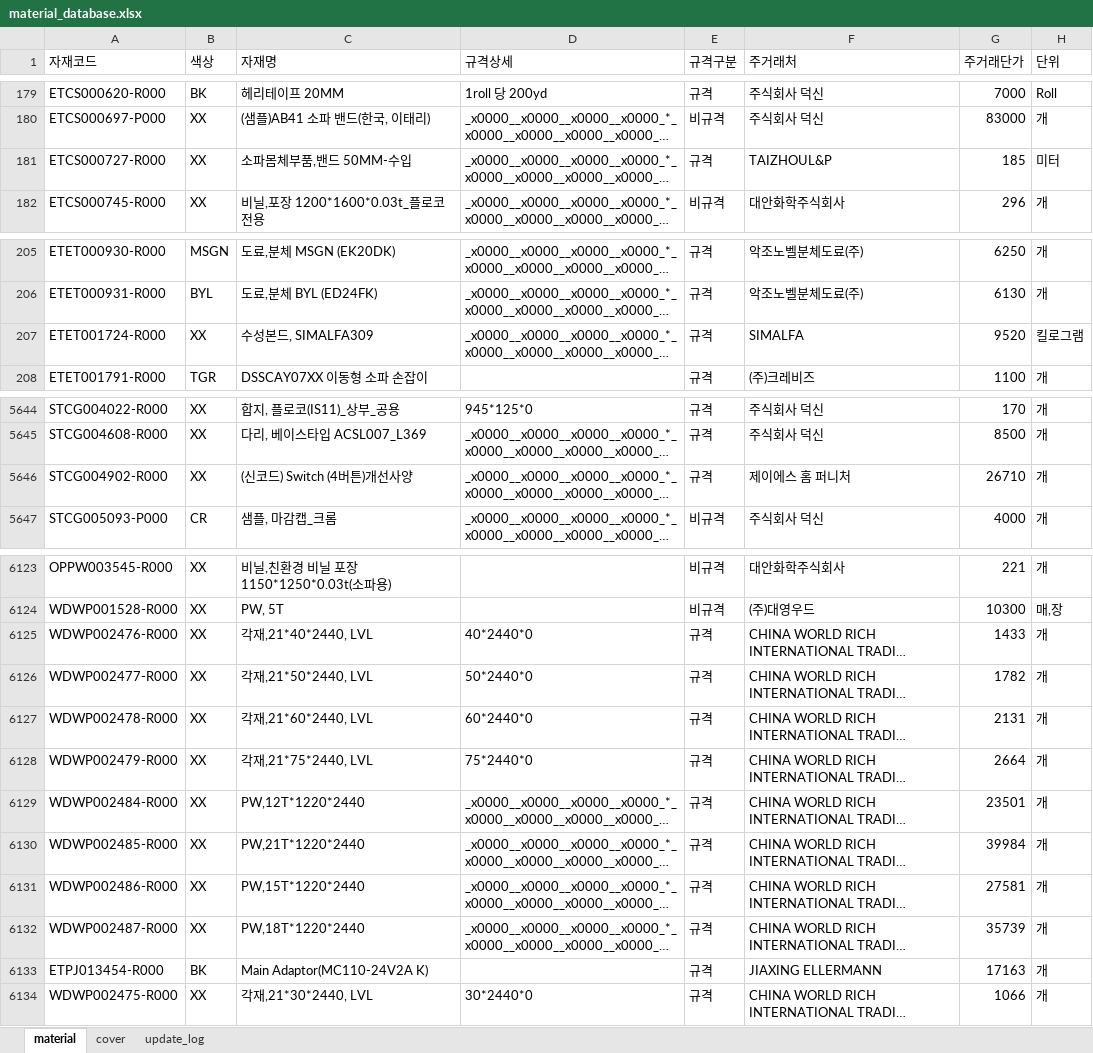
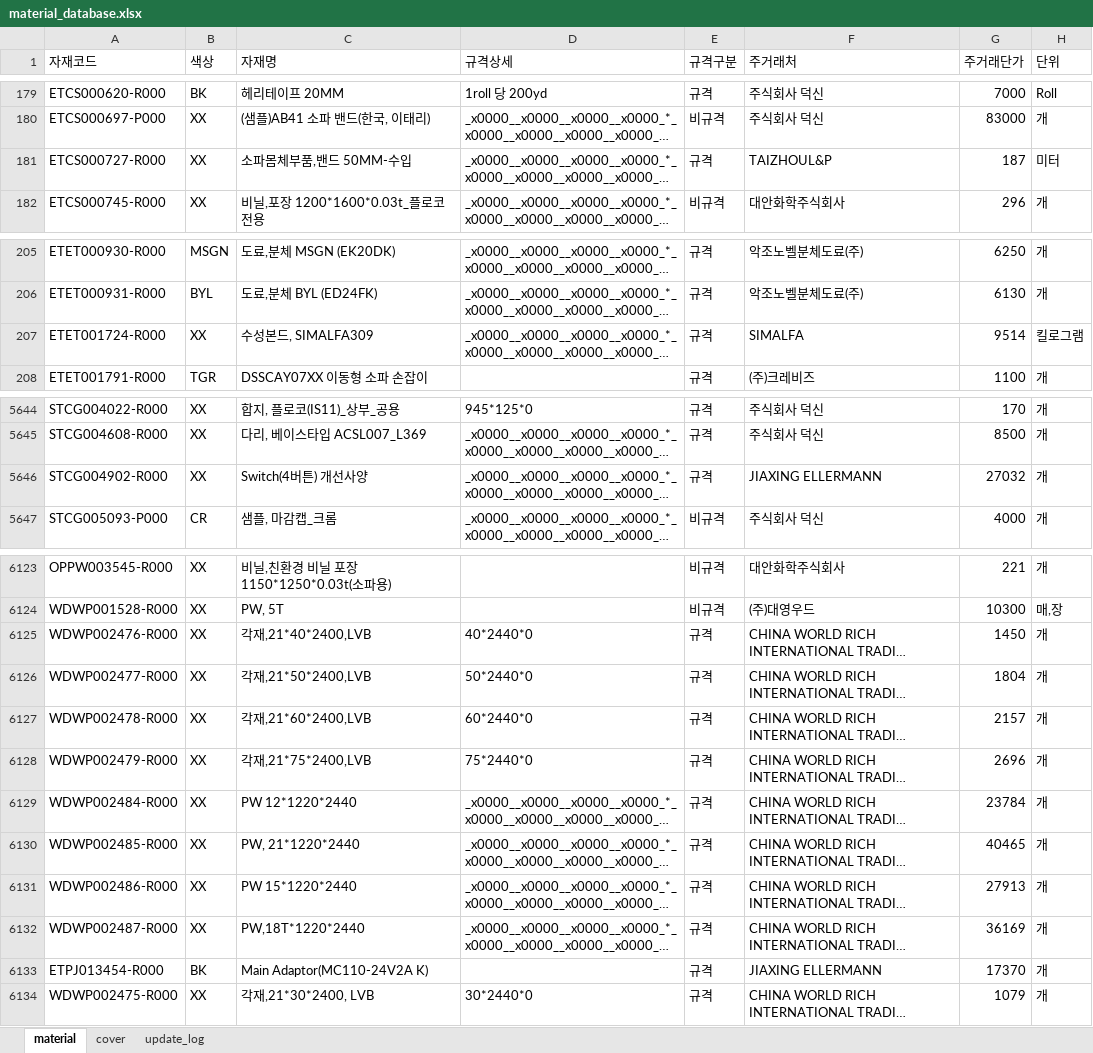
Before and after one commit to baedw0629-source/materialupdate, an Excel workbook: material_database.xlsx, sheet material, drawn as a sheet; only a part is shown, gaps mark what is left out; long unchanged cells end in …; values as stored, in another font and other column widths than the file's, no borders; the diff covers the shown part only; the diff names each change by its address in the sheet, - before the commit and + after, or states it on an @@ line.

Commit message:
일반 자재 엑셀 반영

```diff
--- a/material_database.xlsx (sheet material)
+++ b/material_database.xlsx (sheet material)
-G181 (주거래단가): 185
+G181 (주거래단가): 187
-G207 (주거래단가): 9520
+G207 (주거래단가): 9514
-C5646 (자재명): (신코드) Switch (4버튼)개선사양
+C5646 (자재명): Switch(4버튼) 개선사양
-F5646 (주거래처): 제이에스 홈 퍼니처
+F5646 (주거래처): JIAXING ELLERMANN
-G5646 (주거래단가): 26710
+G5646 (주거래단가): 27032
-C6125 (자재명): 각재,21*40*2440, LVL
+C6125 (자재명): 각재,21*40*2400,LVB
-G6125 (주거래단가): 1433
+G6125 (주거래단가): 1450
-C6126 (자재명): 각재,21*50*2440, LVL
+C6126 (자재명): 각재,21*50*2400,LVB
-G6126 (주거래단가): 1782
+G6126 (주거래단가): 1804
-C6127 (자재명): 각재,21*60*2440, LVL
+C6127 (자재명): 각재,21*60*2400,LVB
-G6127 (주거래단가): 2131
+G6127 (주거래단가): 2157
-C6128 (자재명): 각재,21*75*2440, LVL
+C6128 (자재명): 각재,21*75*2400,LVB
-G6128 (주거래단가): 2664
+G6128 (주거래단가): 2696
-C6129 (자재명): PW,12T*1220*2440
+C6129 (자재명): PW 12*1220*2440
-G6129 (주거래단가): 23501
+G6129 (주거래단가): 23784
-C6130 (자재명): PW,21T*1220*2440
+C6130 (자재명): PW, 21*1220*2440
-G6130 (주거래단가): 39984
+G6130 (주거래단가): 40465
-C6131 (자재명): PW,15T*1220*2440
+C6131 (자재명): PW 15*1220*2440
-G6131 (주거래단가): 27581
+G6131 (주거래단가): 27913
-G6132 (주거래단가): 35739
+G6132 (주거래단가): 36169
-G6133 (주거래단가): 17163
+G6133 (주거래단가): 17370
-C6134 (자재명): 각재,21*30*2440, LVL
+C6134 (자재명): 각재,21*30*2400, LVB
-G6134 (주거래단가): 1066
+G6134 (주거래단가): 1079
```
Also changed, not shown: 15 edited cells elsewhere in this sheet, sheet update_log.
